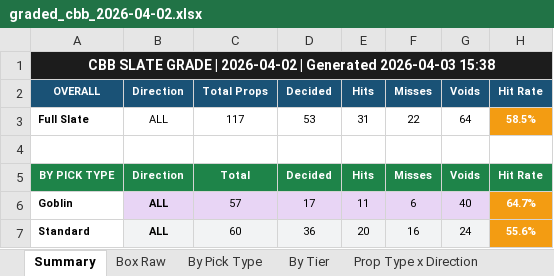
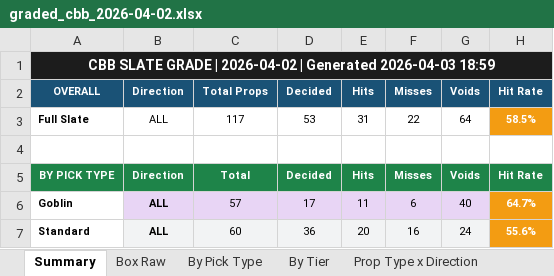
Before and after one commit to halekevi/nba-pipelines, an Excel workbook: ui_runner/graded_slate/2026-04-02/graded_cbb_2026-04-02.xlsx, sheet Summary, drawn as a sheet; only a part is shown; values as stored, in another font and other column widths than the file's, no borders; the diff names each change by its address in the sheet, - before the commit and + after, or states it on an @@ line.

```diff
--- a/ui_runner/graded_slate/2026-04-02/graded_cbb_2026-04-02.xlsx (sheet Summary)
+++ b/ui_runner/graded_slate/2026-04-02/graded_cbb_2026-04-02.xlsx (sheet Summary)
-A1 (OVERALL): …Generated 2026-04-03 15:38
+A1 (OVERALL): …Generated 2026-04-03 18:59
```
Also changed, not shown: ui_runner/graded_slate/2026-04-02/graded_mlb_2026-04-02.xlsx, ui_runner/graded_slate/2026-04-02/graded_nba1h_2026-04-02.xlsx, 7 other files.
